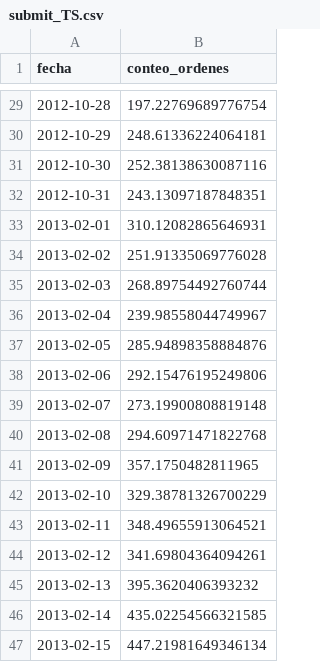
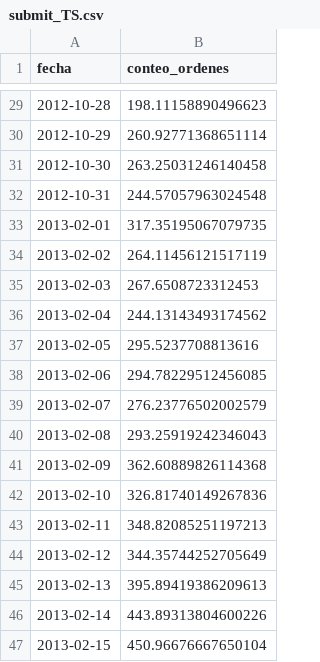
Before and after one commit to alvise30/CM20151_HW8_Alvis, a CSV file: submit_TS.csv, drawn as a sheet; only a part is shown, gaps mark what is left out; the diff covers the shown part only.

```diff
--- a/submit_TS.csv
+++ b/submit_TS.csv
@@ -29,19 +29,19 @@ fecha,conteo_ordenes
-2012-10-28,197.22769689776754
-2012-10-29,248.61336224064181
-2012-10-30,252.38138630087116
-2012-10-31,243.13097187848351
-2013-02-01,310.12082865646931
-2013-02-02,251.91335069776028
-2013-02-03,268.89754492760744
-2013-02-04,239.98558044749967
-2013-02-05,285.94898358884876
-2013-02-06,292.15476195249806
-2013-02-07,273.19900808819148
-2013-02-08,294.60971471822768
-2013-02-09,357.1750482811965
-2013-02-10,329.38781326700229
-2013-02-11,348.49655913064521
-2013-02-12,341.69804364094261
-2013-02-13,395.3620406393232
-2013-02-14,435.02254566321585
-2013-02-15,447.21981649346134
+2012-10-28,198.11158890496623
+2012-10-29,260.92771368651114
+2012-10-30,263.25031246140458
+2012-10-31,244.57057963024548
+2013-02-01,317.35195067079735
+2013-02-02,264.11456121517119
+2013-02-03,267.6508723312453
+2013-02-04,244.13143493174562
+2013-02-05,295.5237708813616
+2013-02-06,294.78229512456085
+2013-02-07,276.23776502002579
+2013-02-08,293.25919242346043
+2013-02-09,362.60889826114368
+2013-02-10,326.81740149267836
+2013-02-11,348.82085251197213
+2013-02-12,344.35744252705649
+2013-02-13,395.89419386209613
+2013-02-14,443.89313804600226
+2013-02-15,450.96676667650104
```
Also changed, not shown: 27 edited cells elsewhere in this file, submit_ET.csv.
